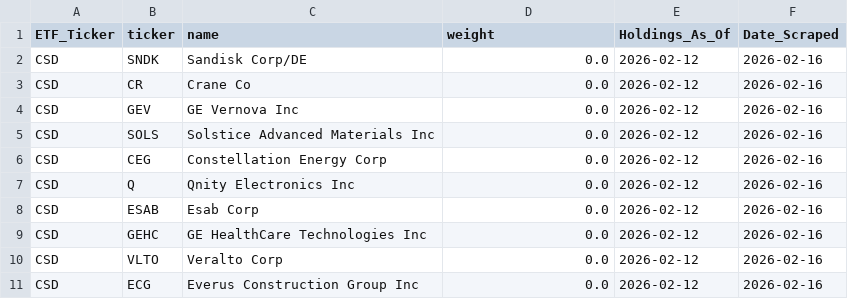
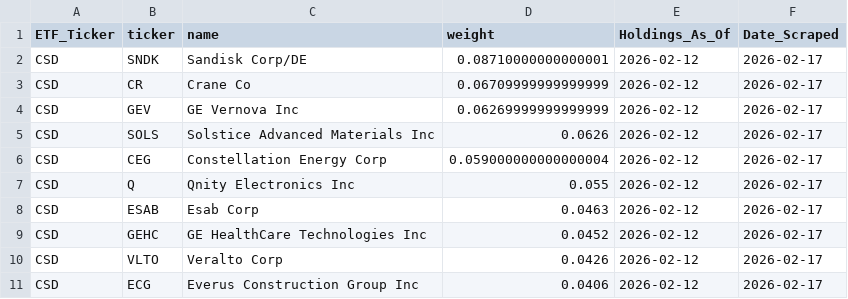
Before and after one commit to yieldchaser/etf-data, a CSV file: data/invesco_backup/CSD_official_backup.csv, drawn as a sheet.

```diff
--- a/data/invesco_backup/CSD_official_backup.csv
+++ b/data/invesco_backup/CSD_official_backup.csv
@@ -1,11 +1,11 @@
 ETF_Ticker,ticker,name,weight,Holdings_As_Of,Date_Scraped
-CSD,SNDK,Sandisk Corp/DE,0.0,2026-02-12,2026-02-16
-CSD,CR,Crane Co,0.0,2026-02-12,2026-02-16
-CSD,GEV,GE Vernova Inc,0.0,2026-02-12,2026-02-16
-CSD,SOLS,Solstice Advanced Materials Inc,0.0,2026-02-12,2026-02-16
-CSD,CEG,Constellation Energy Corp,0.0,2026-02-12,2026-02-16
-CSD,Q,Qnity Electronics Inc,0.0,2026-02-12,2026-02-16
-CSD,ESAB,Esab Corp,0.0,2026-02-12,2026-02-16
-CSD,GEHC,GE HealthCare Technologies Inc,0.0,2026-02-12,2026-02-16
-CSD,VLTO,Veralto Corp,0.0,2026-02-12,2026-02-16
-CSD,ECG,Everus Construction Group Inc,0.0,2026-02-12,2026-02-16
+CSD,SNDK,Sandisk Corp/DE,0.08710000000000001,2026-02-12,2026-02-17
+CSD,CR,Crane Co,0.06709999999999999,2026-02-12,2026-02-17
+CSD,GEV,GE Vernova Inc,0.06269999999999999,2026-02-12,2026-02-17
+CSD,SOLS,Solstice Advanced Materials Inc,0.0626,2026-02-12,2026-02-17
+CSD,CEG,Constellation Energy Corp,0.059000000000000004,2026-02-12,2026-02-17
+CSD,Q,Qnity Electronics Inc,0.055,2026-02-12,2026-02-17
+CSD,ESAB,Esab Corp,0.0463,2026-02-12,2026-02-17
+CSD,GEHC,GE HealthCare Technologies Inc,0.0452,2026-02-12,2026-02-17
+CSD,VLTO,Veralto Corp,0.0426,2026-02-12,2026-02-17
+CSD,ECG,Everus Construction Group Inc,0.0406,2026-02-12,2026-02-17
```
Also changed, not shown: data/invesco_backup/QQQM_official_backup.csv, data/invesco_backup/RPG_official_backup.csv, 6 other files.
